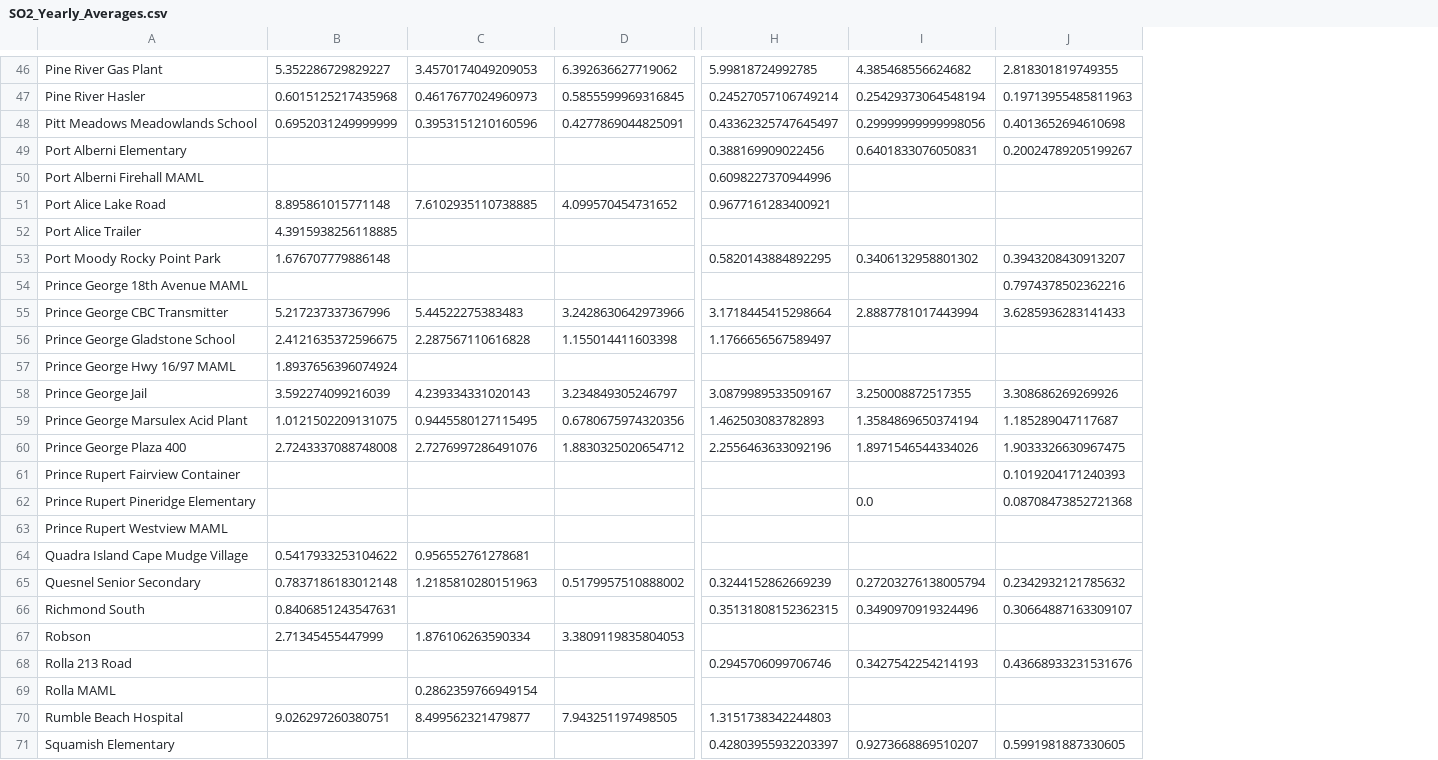
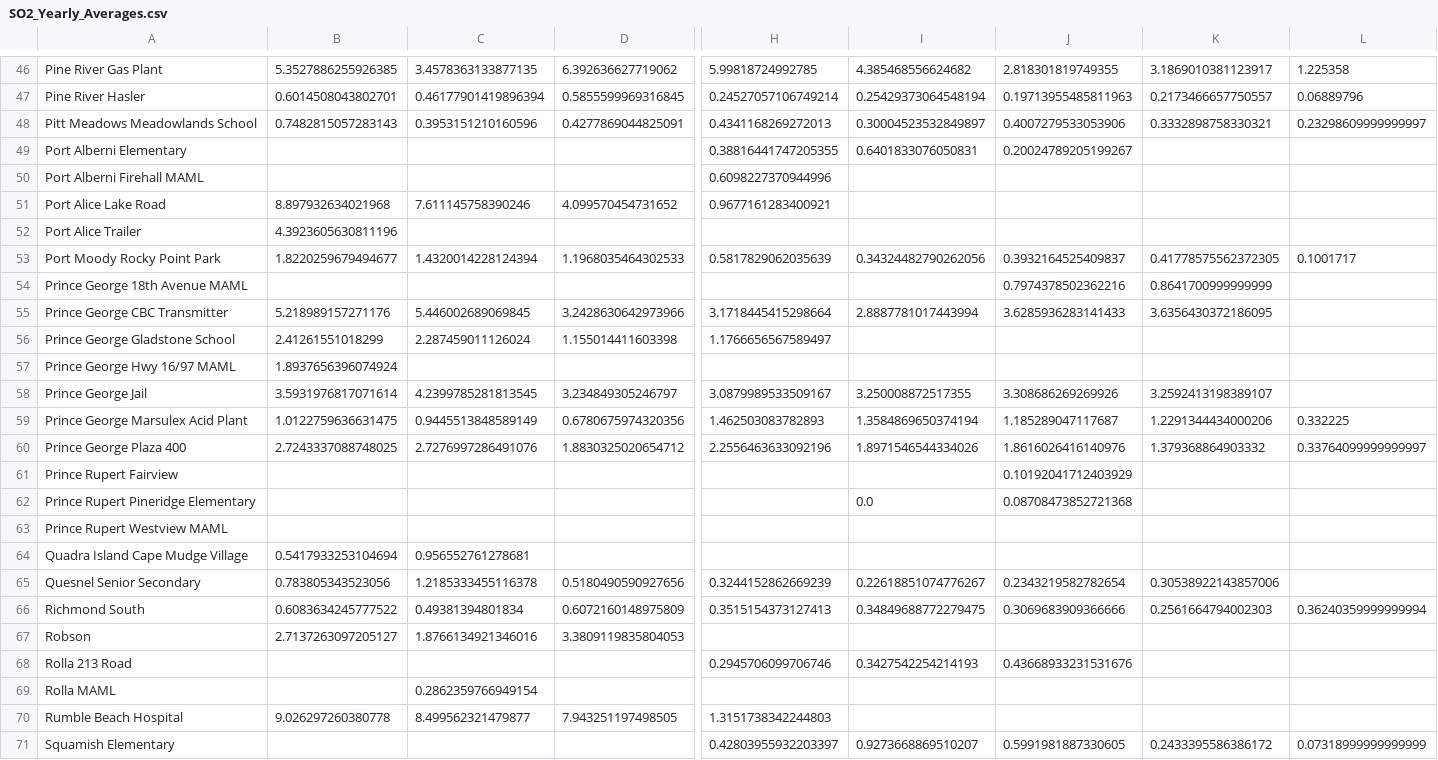
Before and after one commit to June-Skeeter/BCAirQuality, a CSV file: SO2_Yearly_Averages.csv, drawn as a sheet; only a part is shown, gaps mark what is left out; removed rows and columns are numbered as before the commit, all else as after; rows hold the shown columns only; the diff covers the shown part only; the diff names each change by its address in the sheet, - before the commit and + after, or states it on an @@ line.

```diff
--- a/SO2_Yearly_Averages.csv
+++ b/SO2_Yearly_Averages.csv
-column B, rows 46-60: 5.352286729829227 | 0.6015125217435968 | 0.6952031249999999 |  |  | 8.895861015771148 | 4.3915938256118885 | 1.676707779886148 |  | 5.217237337367996 | 2.4121635372596675 | 1.8937656396074924 | 3.592274099216039 | 1.0121502209131075 | 2.7243337088748008; rows 64-70: 0.5417933253104622 | 0.7837186183012148 | 0.8406851243547631 | 2.71345455447999 |  |  | 9.026297260380751
+column B, rows 46-60: 5.3527886255926385 | 0.6014508043802701 | 0.7482815057283143 |  |  | 8.897932634021968 | 4.3923605630811196 | 1.8220259679494677 |  | 5.218989157271176 | 2.41261551018299 | 1.8937656396074924 | 3.5931976817071614 | 1.0122759636631475 | 2.7243337088748025; rows 64-70: 0.5417933253104694 | 0.783805343523056 | 0.6083634245777522 | 2.7137263097205127 |  |  | 9.026297260380778
+column K, rows 46-60: 3.1869010381123917 | 0.2173466657750557 | 0.3332898758330321 |  |  |  |  | 0.41778575562372305 | 0.8641700999999999 | 3.6356430372186095 |  |  | 3.2592413198389107 | 1.2291344434000206 | 1.379368864903332; rows 65-71: 0.30538922143857006 | 0.2561664794002303 |  |  |  |  | 0.2433395586386172
+column L, rows 46-60: 1.225358 | 0.06889796 | 0.23298609999999997 |  |  |  |  | 0.1001717 |  |  |  |  |  | 0.332225 | 0.33764099999999997; rows 66-71: 0.36240359999999994 |  |  |  |  | 0.07318999999999999
-C46: 3.4570174049209053
+C46: 3.4578363133877135
-C47: 0.4617677024960973
+C47: 0.46177901419896394
-H48: 0.43362325747645497
+H48: 0.4341168269272013
-I48: 0.29999999999998056
+I48: 0.30004523532849897
-J48: 0.4013652694610698
+J48: 0.4007279533053906
-H49: 0.388169909022456
+H49: 0.38816441747205355
-C51: 7.6102935110738885
+C51: 7.611145758390246
-C53: (empty)
+C53: 1.4320014228124394
-D53: (empty)
+D53: 1.1968035464302533
-H53: 0.5820143884892295
+H53: 0.5817829062035639
-I53: 0.3406132958801302
+I53: 0.34324482790262056
-J53: 0.3943208430913207
+J53: 0.3932164525409837
-C55: 5.44522275383483
+C55: 5.446002689069845
-C56: 2.287567110616828
+C56: 2.287459011126024
-C58: 4.239334331020143
+C58: 4.2399785281813545
-C59: 0.9445580127115495
+C59: 0.9445513848589149
-J60: 1.9033326630967475
+J60: 1.8616026416140976
-row 61: Prince Rupert Fairview Container |  |  |  |  |  | 0.1019204171240393
+row 61: Prince Rupert Fairview |  |  |  |  |  | 0.10192041712403929
-C65: 1.2185810280151963
+C65: 1.2185333455116378
-D65: 0.5179957510888002
+D65: 0.5180490590927656
-I65: 0.27203276138005794
+I65: 0.22618851074776267
-J65: 0.2342932121785632
+J65: 0.2343219582782654
-C66: (empty)
+C66: 0.49381394801834
-D66: (empty)
+D66: 0.6072160148975809
-H66: 0.35131808152362315
+H66: 0.3515154373127413
-I66: 0.3490970919324496
+I66: 0.34849688772279475
-J66: 0.30664887163309107
+J66: 0.3069683909366666
-C67: 1.876106263590334
+C67: 1.8766134921346016
```
Also changed, not shown: 2 added rows, 3 removed rows and 129 edited cells elsewhere in this file, CO_Yearly_Averages.csv, NO2_Yearly_Averages.csv, 16 other files.
